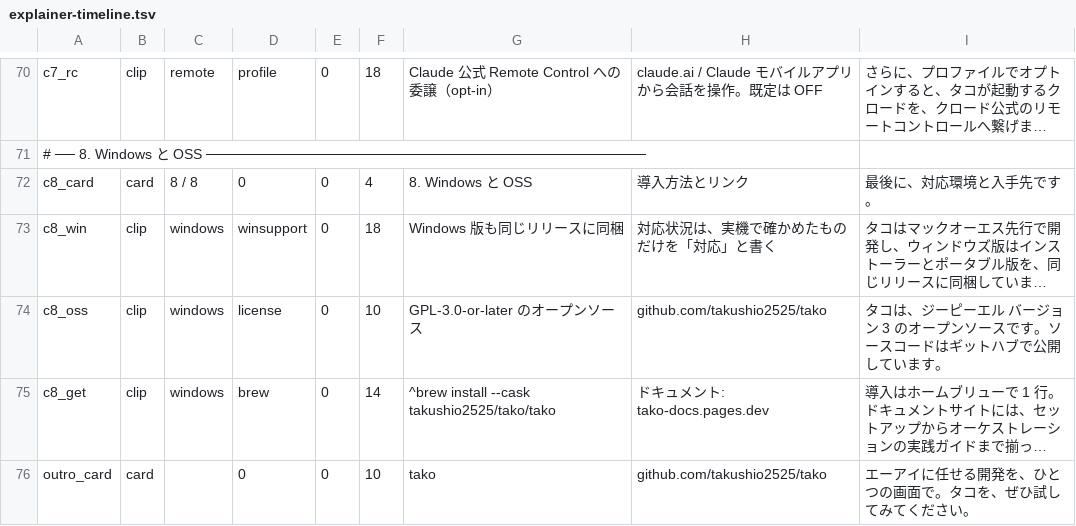
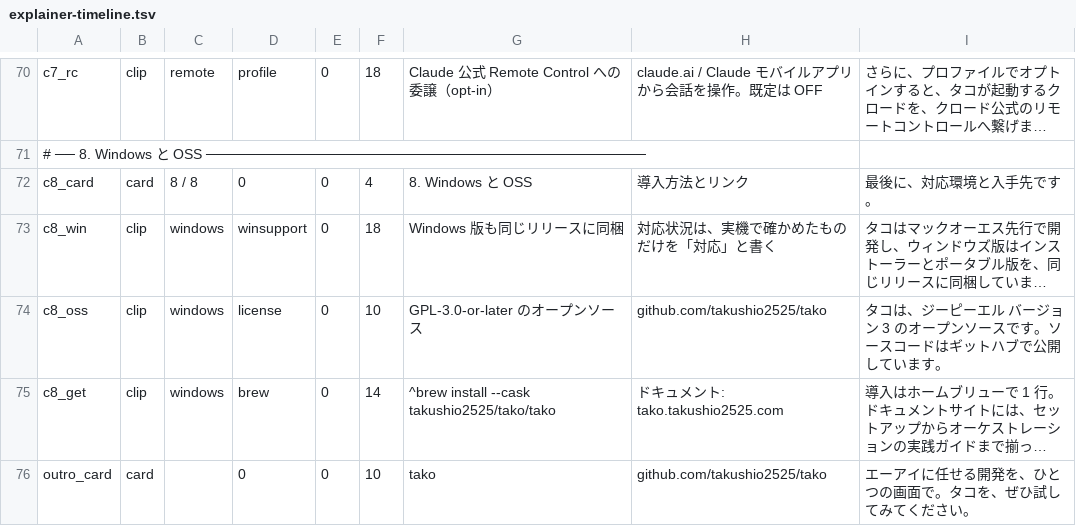
Before and after one commit to takushio2525/tako, a TSV file: scripts/promo/explainer-timeline.tsv, drawn as a sheet; only a part is shown, gaps mark what is left out; long unchanged cells end in …; the diff names each change by its address in the sheet, - before the commit and + after, or states it on an @@ line.

```diff
--- a/scripts/promo/explainer-timeline.tsv
+++ b/scripts/promo/explainer-timeline.tsv
-H75: ドキュメント: tako-docs.pages.dev
+H75: ドキュメント: tako.takushio2525.com
```
Also changed, not shown: 42 other files.
